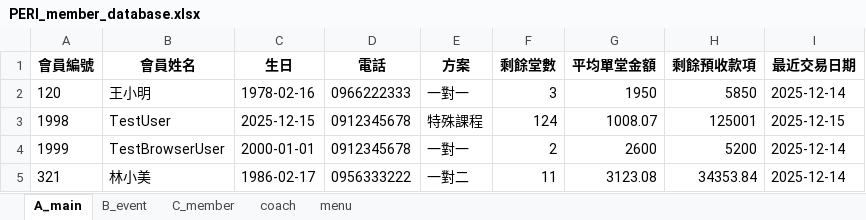
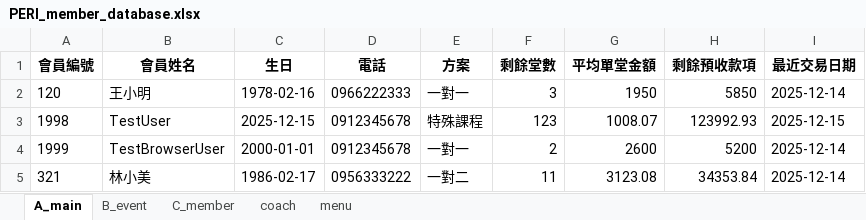
Before and after one commit to refinism-B/Fitness-Studio-Member-System, an Excel workbook: PERI_member_database.xlsx, sheet A_main, drawn as a sheet; values as stored, in another font and other column widths than the file's, no borders; the diff names each change by its address in the sheet, - before the commit and + after, or states it on an @@ line.

```diff
--- a/PERI_member_database.xlsx (sheet A_main)
+++ b/PERI_member_database.xlsx (sheet A_main)
-F3 (剩餘堂數): 124
+F3 (剩餘堂數): 123
-H3 (剩餘預收款項): 125001
+H3 (剩餘預收款項): 123992.93
```
Also changed, not shown: sheet B_event, 5 other files.
